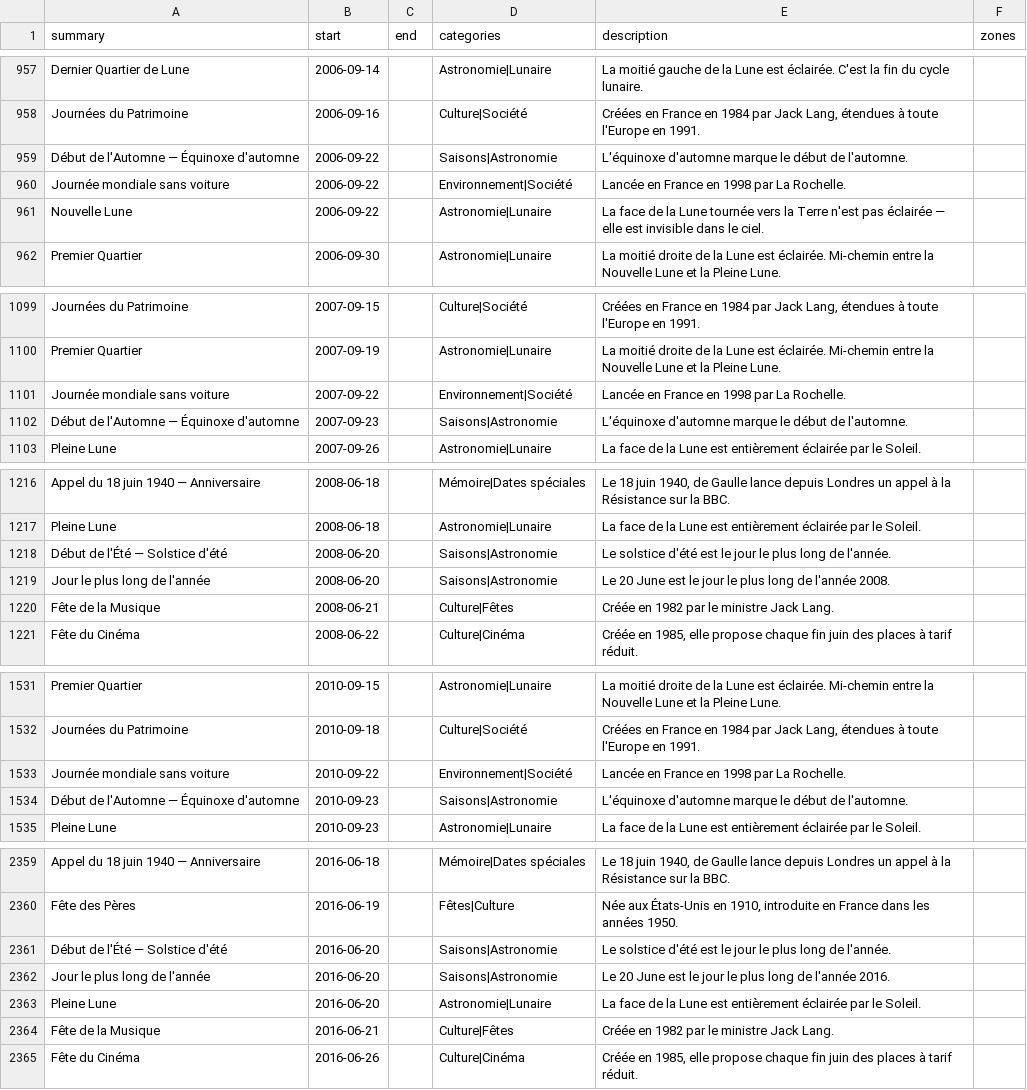
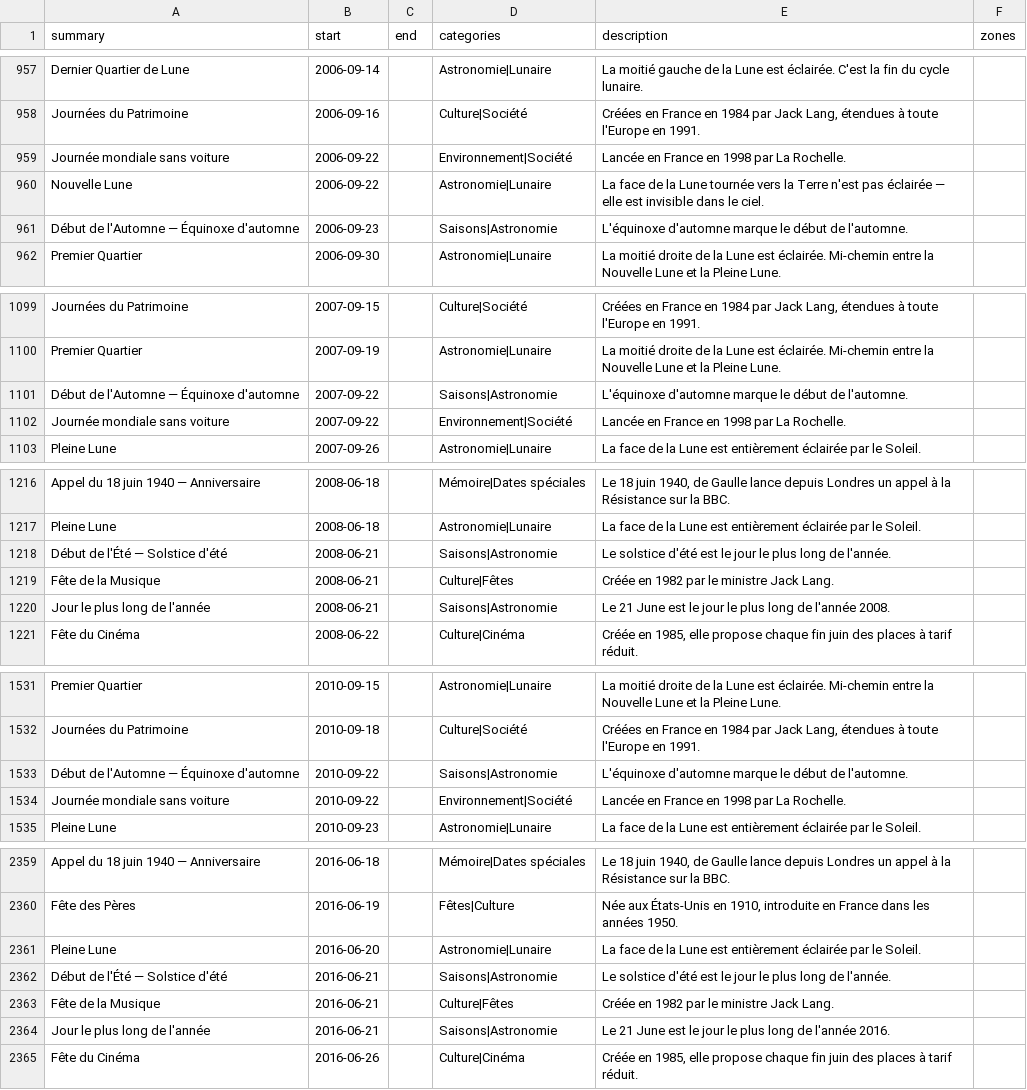
Before and after one commit to TiboTsr/calendrier-france-ics, a CSV file: calendrier.csv, drawn as a sheet; only a part is shown, gaps mark what is left out; the diff covers the shown part only.

```diff
--- a/calendrier.csv
+++ b/calendrier.csv
@@ -958,5 +958,5 @@ Dernier Quartier de Lune,2006-09-14,,Astronomie|Lunaire,La moitié gauche de la
 Journées du Patrimoine,2006-09-16,,Culture|Société,"Créées en France en 1984 par Jack Lang, étendues à toute l'Europe en 1991.",
-Début de l'Automne — Équinoxe d'automne,2006-09-22,,Saisons|Astronomie,L'équinoxe d'automne marque le début de l'automne.,
 Journée mondiale sans voiture,2006-09-22,,Environnement|Société,Lancée en France en 1998 par La Rochelle.,
 Nouvelle Lune,2006-09-22,,Astronomie|Lunaire,La face de la Lune tournée vers la Terre n'est pas éclairée — elle est invisible dans le ciel.,
+Début de l'Automne — Équinoxe d'automne,2006-09-23,,Saisons|Astronomie,L'équinoxe d'automne marque le début de l'automne.,
 Premier Quartier,2006-09-30,,Astronomie|Lunaire,La moitié droite de la Lune est éclairée. Mi-chemin entre la Nouvelle Lune et la Pleine Lune.,
@@ -1100,4 +1100,4 @@ Journées du Patrimoine,2007-09-15,,Culture|Société,"Créées en France en 198
 Premier Quartier,2007-09-19,,Astronomie|Lunaire,La moitié droite de la Lune est éclairée. Mi-chemin entre la Nouvelle Lune et la Pleine Lune.,
+Début de l'Automne — Équinoxe d'automne,2007-09-22,,Saisons|Astronomie,L'équinoxe d'automne marque le début de l'automne.,
 Journée mondiale sans voiture,2007-09-22,,Environnement|Société,Lancée en France en 1998 par La Rochelle.,
-Début de l'Automne — Équinoxe d'automne,2007-09-23,,Saisons|Astronomie,L'équinoxe d'automne marque le début de l'automne.,
 Pleine Lune,2007-09-26,,Astronomie|Lunaire,La face de la Lune est entièrement éclairée par le Soleil.,
@@ -1217,5 +1217,5 @@ Appel du 18 juin 1940 — Anniversaire,2008-06-18,,Mémoire|Dates spéciales,"Le
 Pleine Lune,2008-06-18,,Astronomie|Lunaire,La face de la Lune est entièrement éclairée par le Soleil.,
-Début de l'Été — Solstice d'été,2008-06-20,,Saisons|Astronomie,Le solstice d'été est le jour le plus long de l'année.,
-Jour le plus long de l'année,2008-06-20,,Saisons|Astronomie,Le 20 June est le jour le plus long de l'année 2008.,
+Début de l'Été — Solstice d'été,2008-06-21,,Saisons|Astronomie,Le solstice d'été est le jour le plus long de l'année.,
 Fête de la Musique,2008-06-21,,Culture|Fêtes,Créée en 1982 par le ministre Jack Lang.,
+Jour le plus long de l'année,2008-06-21,,Saisons|Astronomie,Le 21 June est le jour le plus long de l'année 2008.,
 Fête du Cinéma,2008-06-22,,Culture|Cinéma,"Créée en 1985, elle propose chaque fin juin des places à tarif réduit.",
@@ -1532,4 +1532,4 @@ Premier Quartier,2010-09-15,,Astronomie|Lunaire,La moitié droite de la Lune est
 Journées du Patrimoine,2010-09-18,,Culture|Société,"Créées en France en 1984 par Jack Lang, étendues à toute l'Europe en 1991.",
+Début de l'Automne — Équinoxe d'automne,2010-09-22,,Saisons|Astronomie,L'équinoxe d'automne marque le début de l'automne.,
 Journée mondiale sans voiture,2010-09-22,,Environnement|Société,Lancée en France en 1998 par La Rochelle.,
-Début de l'Automne — Équinoxe d'automne,2010-09-23,,Saisons|Astronomie,L'équinoxe d'automne marque le début de l'automne.,
 Pleine Lune,2010-09-23,,Astronomie|Lunaire,La face de la Lune est entièrement éclairée par le Soleil.,
@@ -2360,6 +2360,6 @@ Appel du 18 juin 1940 — Anniversaire,2016-06-18,,Mémoire|Dates spéciales,"Le
 Fête des Pères,2016-06-19,,Fêtes|Culture,"Née aux États-Unis en 1910, introduite en France dans les années 1950.",
-Début de l'Été — Solstice d'été,2016-06-20,,Saisons|Astronomie,Le solstice d'été est le jour le plus long de l'année.,
-Jour le plus long de l'année,2016-06-20,,Saisons|Astronomie,Le 20 June est le jour le plus long de l'année 2016.,
 Pleine Lune,2016-06-20,,Astronomie|Lunaire,La face de la Lune est entièrement éclairée par le Soleil.,
+Début de l'Été — Solstice d'été,2016-06-21,,Saisons|Astronomie,Le solstice d'été est le jour le plus long de l'année.,
 Fête de la Musique,2016-06-21,,Culture|Fêtes,Créée en 1982 par le ministre Jack Lang.,
+Jour le plus long de l'année,2016-06-21,,Saisons|Astronomie,Le 21 June est le jour le plus long de l'année 2016.,
 Fête du Cinéma,2016-06-26,,Culture|Cinéma,"Créée en 1985, elle propose chaque fin juin des places à tarif réduit.",
```
Also changed, not shown: 7 edited cells elsewhere in this file, 11 other files.
